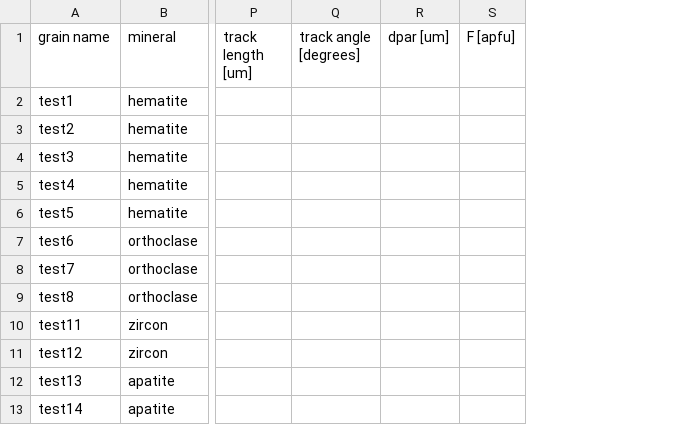
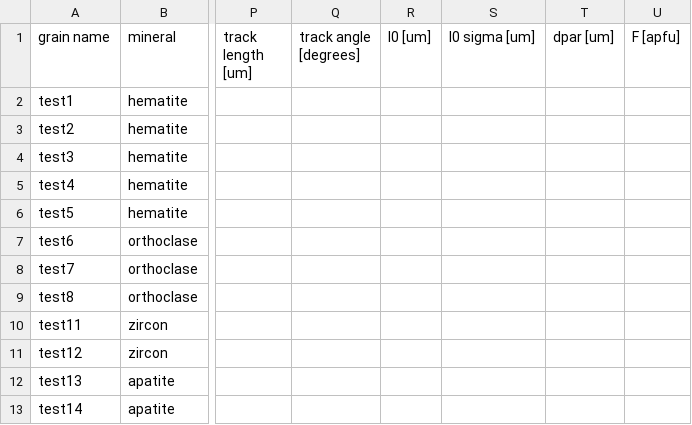
Before and after one commit to OpenThermochronology/Thermochron.jl, a CSV file: examples/generic.csv, drawn as a sheet; only a part is shown, gaps mark what is left out; the diff names each change by its address in the sheet, - before the commit and + after, or states it on an @@ line.

Commit message:
Pull `l0` and `l0_sigma` for fission track lengths from input files

```diff
--- a/examples/generic.csv
+++ b/examples/generic.csv
+column R (l0 [um]), empty
+column S (l0 sigma [um]), empty
```
Also changed, not shown: 1 other file.
